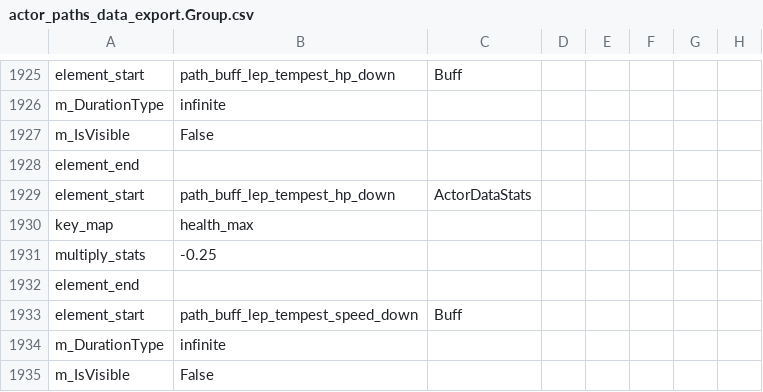
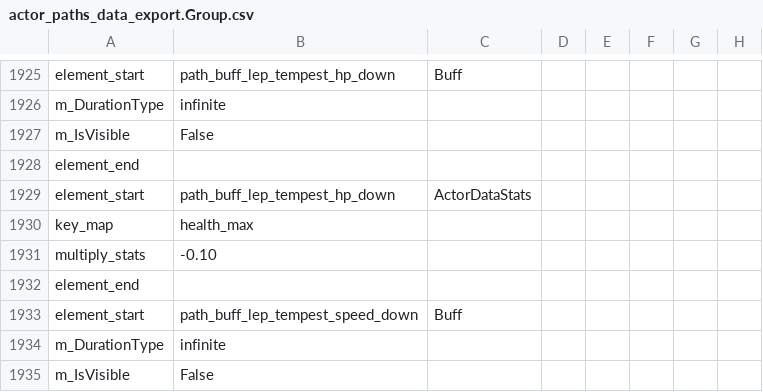
Before and after one commit to woodbrick/darkest-dungeon-2, a CSV file: actor_paths_data_export.Group.csv, drawn as a sheet; only a part is shown, gaps mark what is left out; the diff names each change by its address in the sheet, - before the commit and + after, or states it on an @@ line.

```diff
--- a/actor_paths_data_export.Group.csv
+++ b/actor_paths_data_export.Group.csv
-B1931: -0.25
+B1931: -0.10
```
Also changed, not shown: 1 other file.
